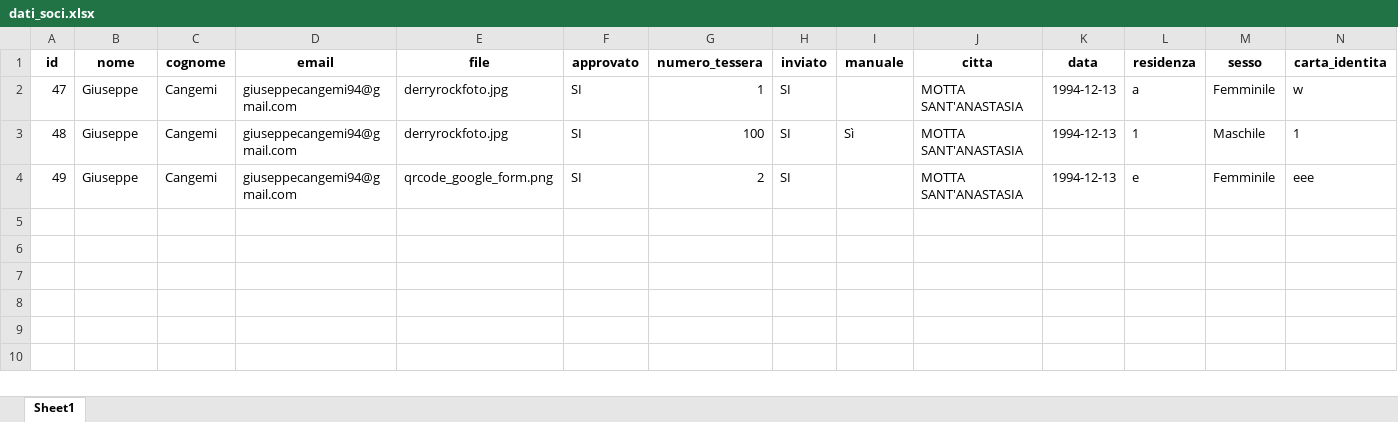
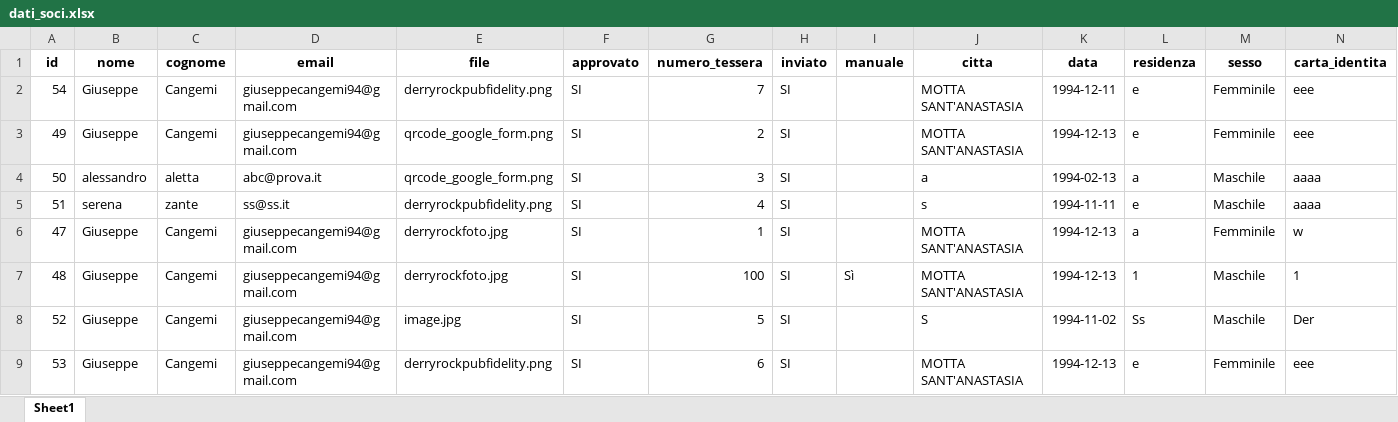
Before and after one commit to giuseppecangemi/DerryRockAutomation, an Excel workbook: DB/dati_soci.xlsx, sheet Sheet1, drawn as a sheet; values as stored, in another font and other column widths than the file's, no borders; addresses are those after the commit; the diff names each change by its address in the sheet, - before the commit and + after, or states it on an @@ line.

```diff
--- a/DB/dati_soci.xlsx (sheet Sheet1)
+++ b/DB/dati_soci.xlsx (sheet Sheet1)
+row 2: 54 | Giuseppe | Cangemi | giuseppecangemi94@gmail.com | derryrockpubfidelity.png | SI | 7 | SI |  | MOTTA SANT'ANASTASIA | 1994-12-11 | e | Femminile | eee
+row 3: 49 | Giuseppe | Cangemi | giuseppecangemi94@gmail.com | qrcode_google_form.png | SI | 2 | SI |  | MOTTA SANT'ANASTASIA | 1994-12-13 | e | Femminile | eee
+row 4: 50 | alessandro | aletta | abc@prova.it | qrcode_google_form.png | SI | 3 | SI |  | a | 1994-02-13 | a | Maschile | aaaa
+row 5: 51 | serena | zante | ss@ss.it | derryrockpubfidelity.png | SI | 4 | SI |  | s | 1994-11-11 | e | Maschile | aaaa
+row 8: 52 | Giuseppe | Cangemi | giuseppecangemi94@gmail.com | image.jpg | SI | 5 | SI |  | S | 1994-11-02 | Ss | Maschile | Der
-A9 (id): 49
+A9 (id): 53
-E9 (file): qrcode_google_form.png
+E9 (file): derryrockpubfidelity.png
-G9 (numero_tessera): 2
+G9 (numero_tessera): 6
```
Also changed, not shown: 13 other files.
